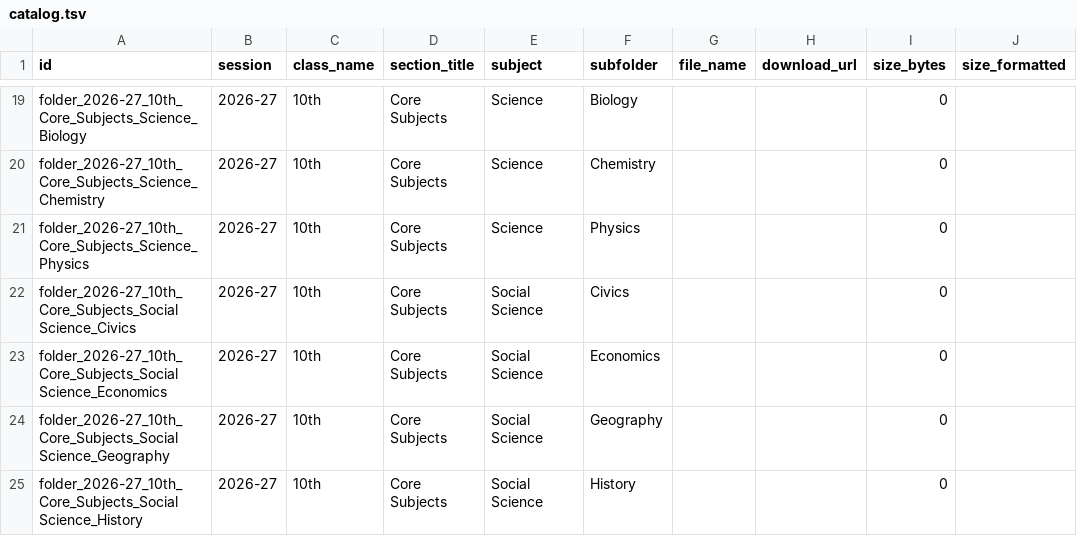
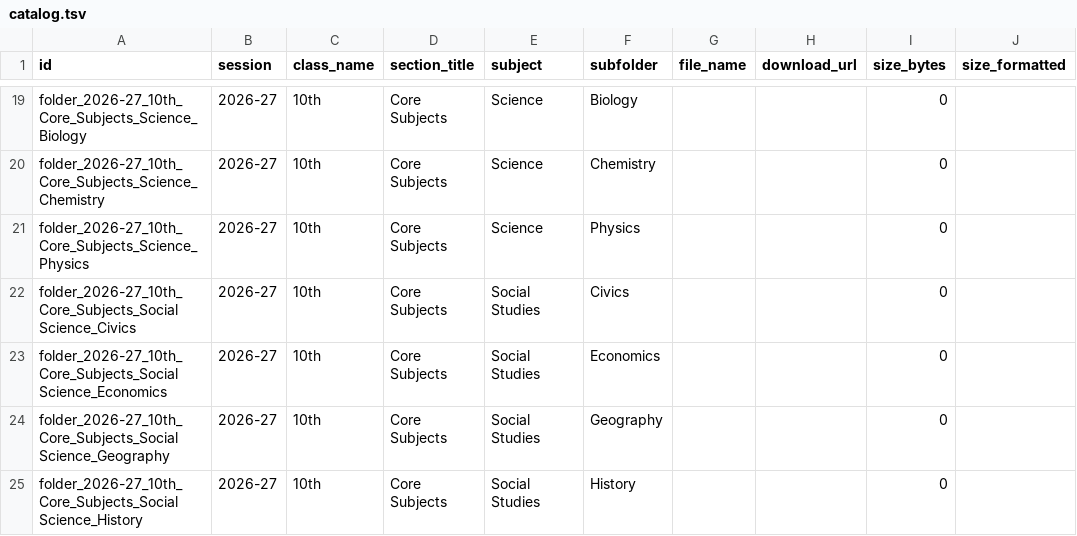
Before and after one commit to backendworkspacee/mitra, a TSV file: catalog.tsv, drawn as a sheet; only a part is shown, gaps mark what is left out; the diff names each change by its address in the sheet, - before the commit and + after, or states it on an @@ line.

Commit message:
Update catalog.tsv table [Marks Mitra Admin]

```diff
--- a/catalog.tsv
+++ b/catalog.tsv
-E22:E25 (subject): Social Science
+E22:E25 (subject): Social Studies
```
